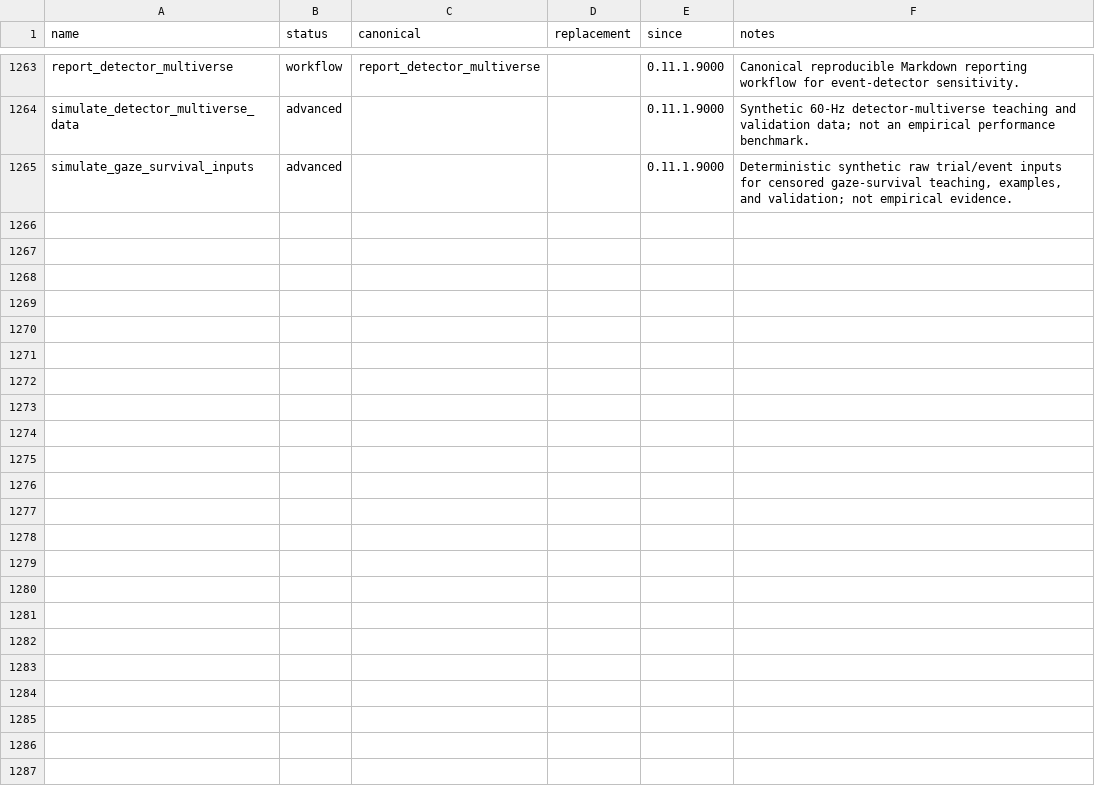
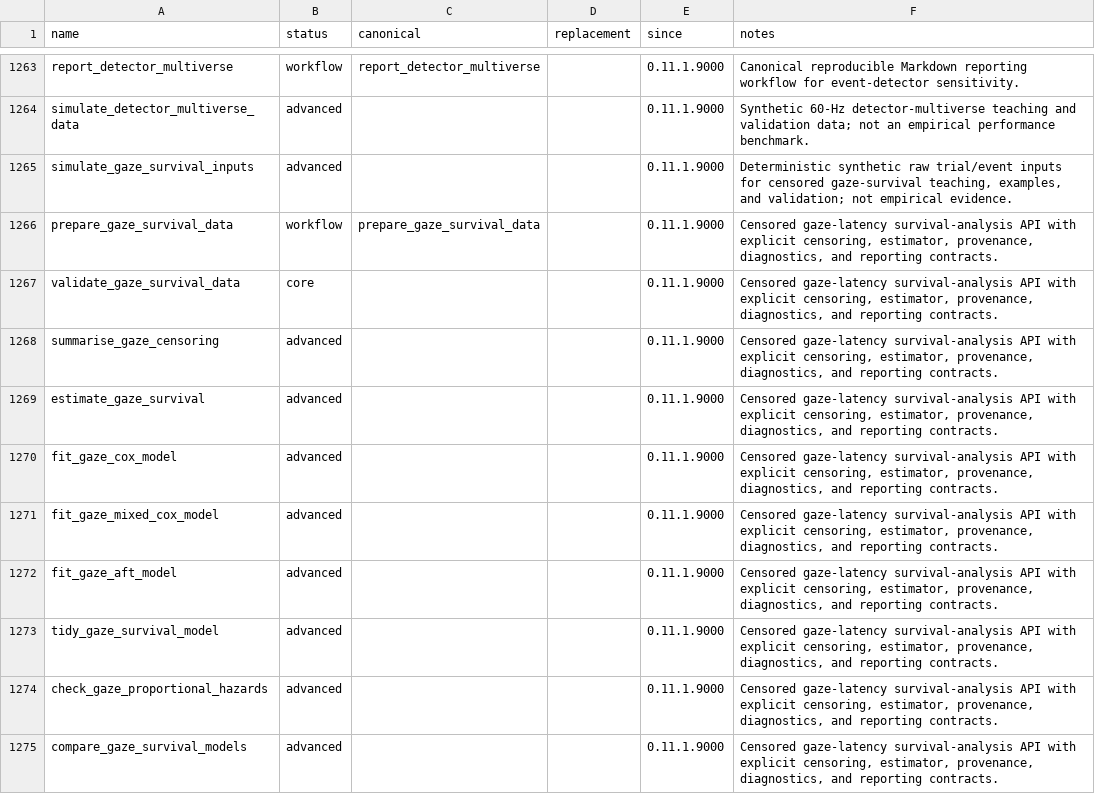
Before and after one commit to stefanosbalaskas/eyeprocess, a CSV file: inst/extdata/api-lifecycle-registry-0.9.csv, drawn as a sheet; only a part is shown, gaps mark what is left out; the diff covers the shown part only; the diff names each change by its address in the sheet, - before the commit and + after, or states it on an @@ line.

Commit message:
Harden survival packaging and CI contracts

```diff
--- a/inst/extdata/api-lifecycle-registry-0.9.csv
+++ b/inst/extdata/api-lifecycle-registry-0.9.csv
+row 1266: prepare_gaze_survival_data | workflow | prepare_gaze_survival_data |  | 0.11.1.9000 | Censored gaze-latency survival-analysis API with explicit censoring, estimator, provenance, diagnostics, and reporting contracts.
+row 1267: validate_gaze_survival_data | core |  |  | 0.11.1.9000 | Censored gaze-latency survival-analysis API with explicit censoring, estimator, provenance, diagnostics, and reporting contracts.
+row 1268: summarise_gaze_censoring | advanced |  |  | 0.11.1.9000 | Censored gaze-latency survival-analysis API with explicit censoring, estimator, provenance, diagnostics, and reporting contracts.
+row 1269: estimate_gaze_survival | advanced |  |  | 0.11.1.9000 | Censored gaze-latency survival-analysis API with explicit censoring, estimator, provenance, diagnostics, and reporting contracts.
+row 1270: fit_gaze_cox_model | advanced |  |  | 0.11.1.9000 | Censored gaze-latency survival-analysis API with explicit censoring, estimator, provenance, diagnostics, and reporting contracts.
+row 1271: fit_gaze_mixed_cox_model | advanced |  |  | 0.11.1.9000 | Censored gaze-latency survival-analysis API with explicit censoring, estimator, provenance, diagnostics, and reporting contracts.
+row 1272: fit_gaze_aft_model | advanced |  |  | 0.11.1.9000 | Censored gaze-latency survival-analysis API with explicit censoring, estimator, provenance, diagnostics, and reporting contracts.
+row 1273: tidy_gaze_survival_model | advanced |  |  | 0.11.1.9000 | Censored gaze-latency survival-analysis API with explicit censoring, estimator, provenance, diagnostics, and reporting contracts.
+row 1274: check_gaze_proportional_hazards | advanced |  |  | 0.11.1.9000 | Censored gaze-latency survival-analysis API with explicit censoring, estimator, provenance, diagnostics, and reporting contracts.
+row 1275: compare_gaze_survival_models | advanced |  |  | 0.11.1.9000 | Censored gaze-latency survival-analysis API with explicit censoring, estimator, provenance, diagnostics, and reporting contracts.
```
Also changed, not shown: 9 added rows elsewhere in this file, 12 other files.
